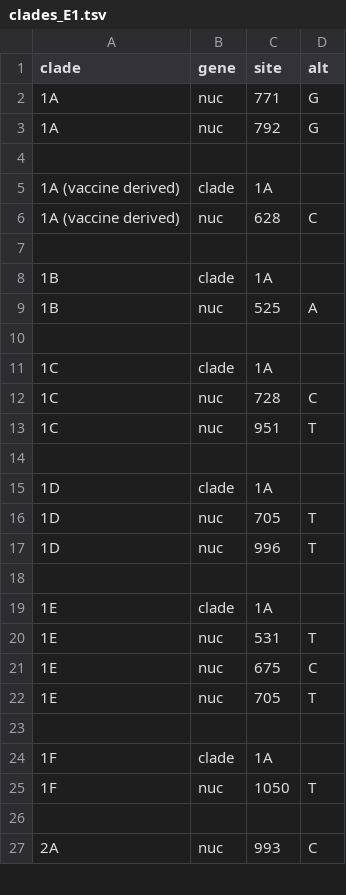
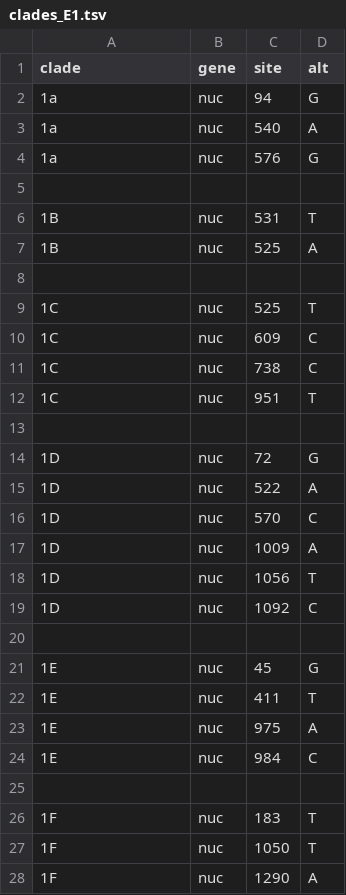
Before and after one commit to nextstrain/rubella, a TSV file: phylogenetic/defaults/clades_E1.tsv, drawn as a sheet; only a part is shown; the shorter side is filled out with more unchanged rows; the diff covers the shown part only.

```diff
--- a/phylogenetic/defaults/clades_E1.tsv
+++ b/phylogenetic/defaults/clades_E1.tsv
@@ -1,25 +1,28 @@
 clade	gene	site	alt
-1A	nuc	771	G
-1A	nuc	792	G
+1a	nuc	94	G
+1a	nuc	540	A
+1a	nuc	576	G
 
-1A (vaccine derived)	clade	1A
-1A (vaccine derived)	nuc	628	C
-
-1B	clade	1A
+1B	nuc	531	T
 1B	nuc	525	A
 
-1C	clade	1A
-1C	nuc	728	C
+1C	nuc	525	T
+1C	nuc	609	C
+1C	nuc	738	C
 1C	nuc	951	T
 
-1D	clade	1A
-1D	nuc	705	T
-1D	nuc	996	T
+1D	nuc	72	G
+1D	nuc	522	A
+1D	nuc	570	C
+1D	nuc	1009	A
+1D	nuc	1056	T
+1D	nuc	1092	C
 
-1E	clade	1A
-1E	nuc	531	T
-1E	nuc	675	C
-1E	nuc	705	T
+1E	nuc	45	G
+1E	nuc	411	T
+1E	nuc	975	A
+1E	nuc	984	C
 
-1F	clade	1A
+1F	nuc	183	T
 1F	nuc	1050	T
+1F	nuc	1290	A
```
Also changed, not shown: 21 added rows, 4 removed rows and 11 edited cells elsewhere in this file, phylogenetic/defaults/clades_genome.tsv.
